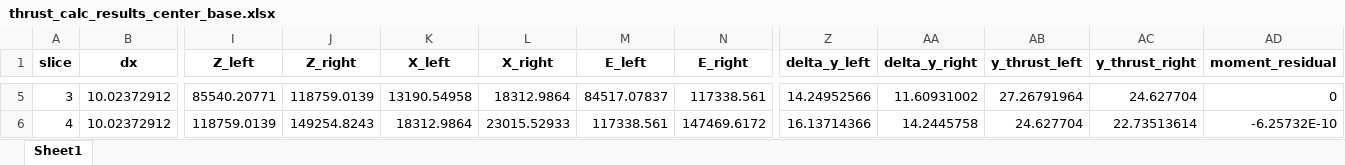
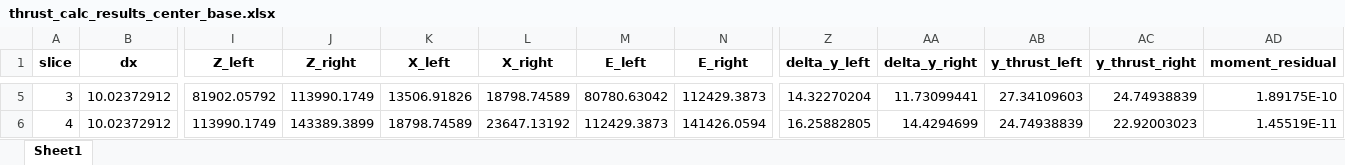
Before and after one commit to njones61/xslope, an Excel workbook: thrust_calc_results_center_base.xlsx, sheet Sheet1, drawn as a sheet; only a part is shown, gaps mark what is left out; values as stored, in another font and other column widths than the file's, no borders; the diff covers the shown part only; the diff names each change by its address in the sheet, - before the commit and + after, or states it on an @@ line.

```diff
--- a/thrust_calc_results_center_base.xlsx (sheet Sheet1)
+++ b/thrust_calc_results_center_base.xlsx (sheet Sheet1)
-I5 (Z_left): 85540.20771
+I5 (Z_left): 81902.05792
-J5 (Z_right): 118759.0139
+J5 (Z_right): 113990.1749
-K5 (X_left): 13190.54958
+K5 (X_left): 13506.91826
-L5 (X_right): 18312.9864
+L5 (X_right): 18798.74589
-M5 (E_left): 84517.07837
+M5 (E_left): 80780.63042
-N5 (E_right): 117338.561
+N5 (E_right): 112429.3873
-Z5 (delta_y_left): 14.24952566
+Z5 (delta_y_left): 14.32270204
-AA5 (delta_y_right): 11.60931002
+AA5 (delta_y_right): 11.73099441
-AB5 (y_thrust_left): 27.26791964
+AB5 (y_thrust_left): 27.34109603
-AC5 (y_thrust_right): 24.627704
+AC5 (y_thrust_right): 24.74938839
-AD5 (moment_residual): 0
+AD5 (moment_residual): 1.89175E-10
-I6 (Z_left): 118759.0139
+I6 (Z_left): 113990.1749
-J6 (Z_right): 149254.8243
+J6 (Z_right): 143389.3899
-K6 (X_left): 18312.9864
+K6 (X_left): 18798.74589
-L6 (X_right): 23015.52933
+L6 (X_right): 23647.13192
-M6 (E_left): 117338.561
+M6 (E_left): 112429.3873
-N6 (E_right): 147469.6172
+N6 (E_right): 141426.0594
-Z6 (delta_y_left): 16.13714366
+Z6 (delta_y_left): 16.25882805
-AA6 (delta_y_right): 14.2445758
+AA6 (delta_y_right): 14.4294699
-AB6 (y_thrust_left): 24.627704
+AB6 (y_thrust_left): 24.74938839
-AC6 (y_thrust_right): 22.73513614
+AC6 (y_thrust_right): 22.92003023
-AD6 (moment_residual): -6.25732E-10
+AD6 (moment_residual): 1.45519E-11
```
Also changed, not shown: 189 edited cells elsewhere in this sheet, docs/input_template_lface2.xlsx, slices.xlsx, 6 other files.
